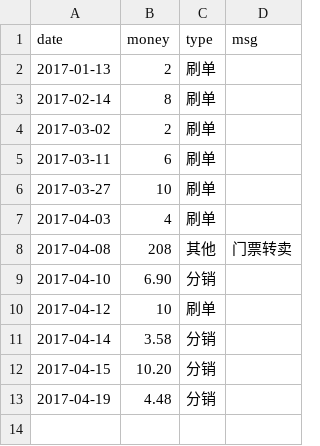
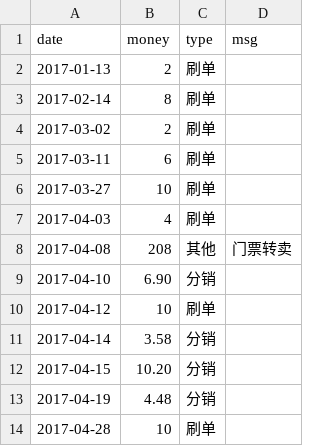
Before and after one commit to jinbin/lifebook, a CSV file: data/income/其他.csv, drawn as a sheet.

Commit message:
update data

```diff
--- a/data/income/其他.csv
+++ b/data/income/其他.csv
@@ -13 +13,2 @@ date, money, type, msg
 2017-04-19, 4.48, 分销
+2017-04-28, 10, 刷单
```
